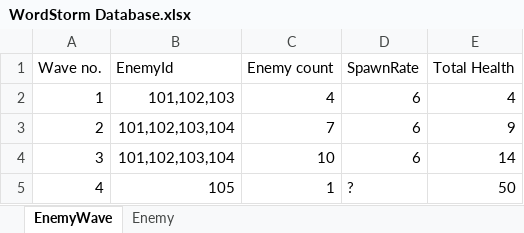
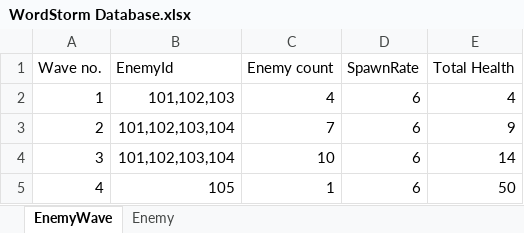
Before and after one commit to wanglin2701/WordStorm, an Excel workbook: Assets/Resources/WordStorm Database.xlsx, sheet EnemyWave, drawn as a sheet; values as stored, in another font and other column widths than the file's, no borders; the diff names each change by its address in the sheet, - before the commit and + after, or states it on an @@ line.

Commit message:
DataUpdates
====Enemy Wave====
-Get Random Prefix Method (Based on number letter)
-Get enemy wave by ID
-Get enemy wave list
-Get enemy by type

(Im not sure if i missed out but look at GameData for the get methods)

```diff
--- a/Assets/Resources/WordStorm Database.xlsx (sheet EnemyWave)
+++ b/Assets/Resources/WordStorm Database.xlsx (sheet EnemyWave)
-D5 (SpawnRate): ?
+D5 (SpawnRate): 6
```
Also changed, not shown: sheet Enemy, 17 other files.
